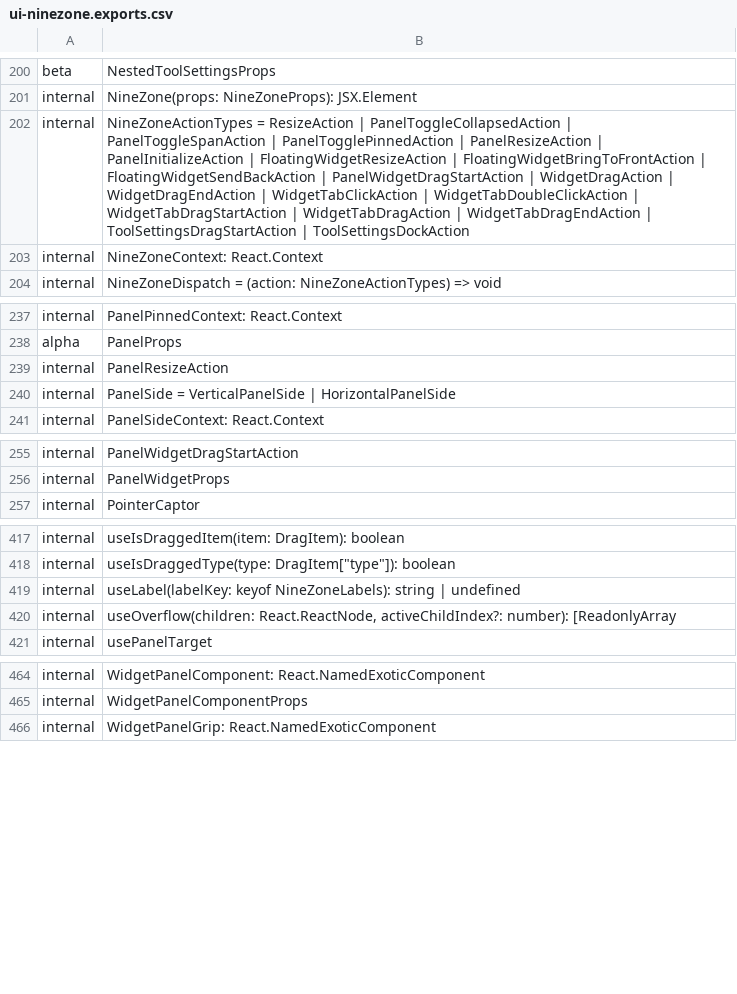
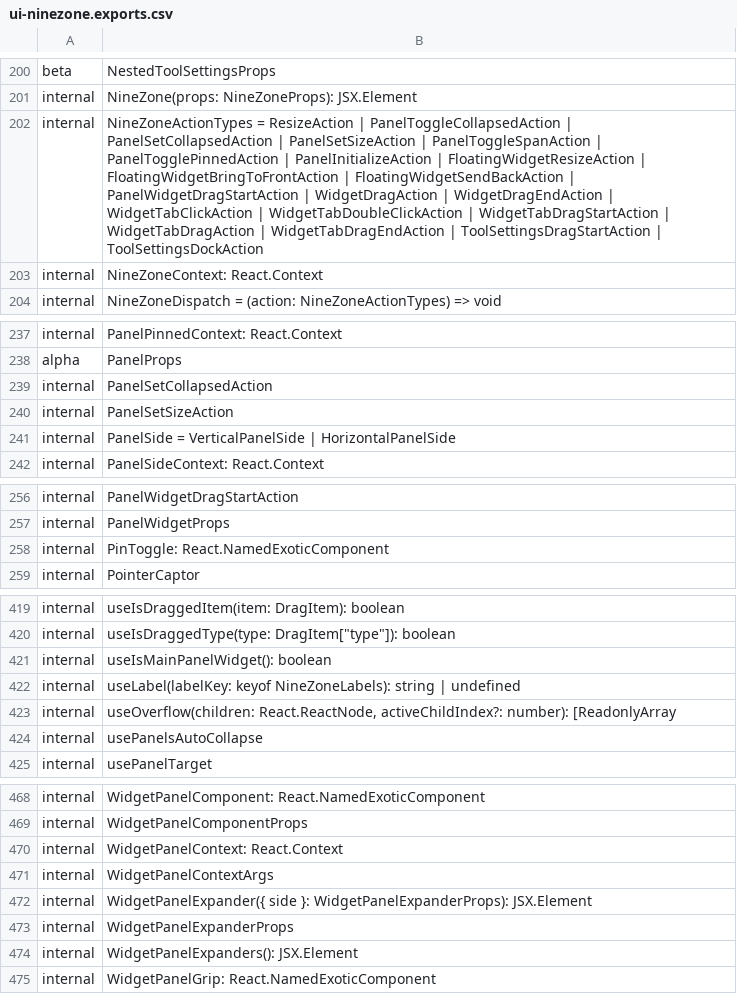
Before and after one commit to iTwin/appui, a CSV file: common/api/summary/ui-ninezone.exports.csv, drawn as a sheet; only a part is shown, gaps mark what is left out.

Commit message:
Merged PR 110645: Add panel collapse transition and auto-collapse interaction for unpinned panels
This PR implements auto-collapse interaction for unpinned panels:
- Collapses unpinned panels when app content is clicked
- Auto-expands unpinned panel when edge of the screen is hovered

Also adds a transition when collapsing widget panels (instead of toggling panel size).

Related work items: #440369

```diff
--- a/common/api/summary/ui-ninezone.exports.csv
+++ b/common/api/summary/ui-ninezone.exports.csv
@@ -201,3 +201,3 @@ beta;NestedToolSettingsProps
 internal;NineZone(props: NineZoneProps): JSX.Element
-internal;NineZoneActionTypes = ResizeAction | PanelToggleCollapsedAction | PanelToggleSpanAction | PanelTogglePinnedAction | PanelResizeAction | PanelInitializeAction | FloatingWidgetResizeAction | FloatingWidgetBringToFrontAction | FloatingWidgetSendBackAction | PanelWidgetDragStartAction | WidgetDragAction | WidgetDragEndAction | WidgetTabClickAction | WidgetTabDoubleClickAction | WidgetTabDragStartAction | WidgetTabDragAction | WidgetTabDragEndAction | ToolSettingsDragStartAction | ToolSettingsDockAction
+internal;NineZoneActionTypes = ResizeAction | PanelToggleCollapsedAction | PanelSetCollapsedAction | PanelSetSizeAction | PanelToggleSpanAction | PanelTogglePinnedAction | PanelInitializeAction | FloatingWidgetResizeAction | FloatingWidgetBringToFrontAction | FloatingWidgetSendBackAction | PanelWidgetDragStartAction | WidgetDragAction | WidgetDragEndAction | WidgetTabClickAction | WidgetTabDoubleClickAction | WidgetTabDragStartAction | WidgetTabDragAction | WidgetTabDragEndAction | ToolSettingsDragStartAction | ToolSettingsDockAction
 internal;NineZoneContext: React.Context
@@ -238,3 +238,4 @@ internal;PanelPinnedContext: React.Context
 alpha;PanelProps
-internal;PanelResizeAction
+internal;PanelSetCollapsedAction
+internal;PanelSetSizeAction
 internal;PanelSide = VerticalPanelSide | HorizontalPanelSide
@@ -256,2 +257,3 @@ internal;PanelWidgetDragStartAction
 internal;PanelWidgetProps
+internal;PinToggle: React.NamedExoticComponent
 internal;PointerCaptor
@@ -418,4 +420,6 @@ internal;useIsDraggedItem(item: DragItem): boolean
 internal;useIsDraggedType(type: DragItem["type"]): boolean
+internal;useIsMainPanelWidget(): boolean
 internal;useLabel(labelKey: keyof NineZoneLabels): string | undefined
 internal;useOverflow(children: React.ReactNode, activeChildIndex?: number): [ReadonlyArray
+internal;usePanelsAutoCollapse
 internal;usePanelTarget
@@ -465,2 +469,7 @@ internal;WidgetPanelComponent: React.NamedExoticComponent
 internal;WidgetPanelComponentProps
+internal;WidgetPanelContext: React.Context
+internal;WidgetPanelContextArgs
+internal;WidgetPanelExpander({ side }: WidgetPanelExpanderProps): JSX.Element
+internal;WidgetPanelExpanderProps
+internal;WidgetPanelExpanders(): JSX.Element
 internal;WidgetPanelGrip: React.NamedExoticComponent
```
Also changed, not shown: 39 other files.
